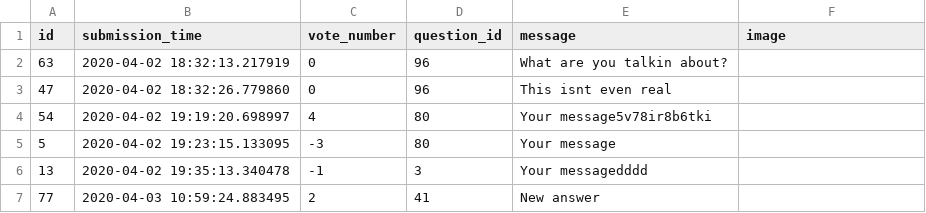
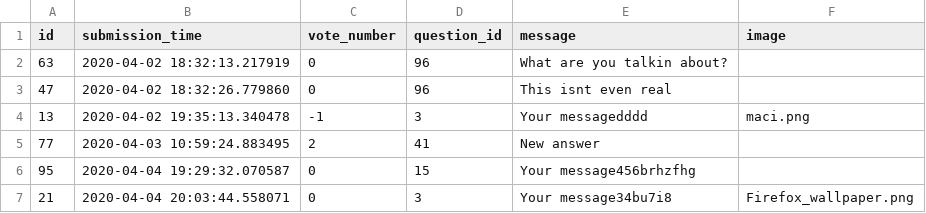
Before and after one commit to derdesz/ask-mate, a CSV file: sample_data/answer.csv, drawn as a sheet.

Commit message:
ordered list, answer image

```diff
--- a/sample_data/answer.csv
+++ b/sample_data/answer.csv
@@ -3,5 +3,5 @@ id,submission_time,vote_number,question_id,message,image
 47,2020-04-02 18:32:26.779860,0,96,This isnt even real,
-54,2020-04-02 19:19:20.698997,4,80,Your message5v78ir8b6tki,
-5,2020-04-02 19:23:15.133095,-3,80,Your message,
-13,2020-04-02 19:35:13.340478,-1,3,Your messagedddd,
+13,2020-04-02 19:35:13.340478,-1,3,Your messagedddd,maci.png
 77,2020-04-03 10:59:24.883495,2,41,New answer,
+95,2020-04-04 19:29:32.070587,0,15,Your message456brhzfhg,
+21,2020-04-04 20:03:44.558071,0,3,Your message34bu7i8,Firefox_wallpaper.png
```
Also changed, not shown: sample_data/question.csv, 3 other files.
